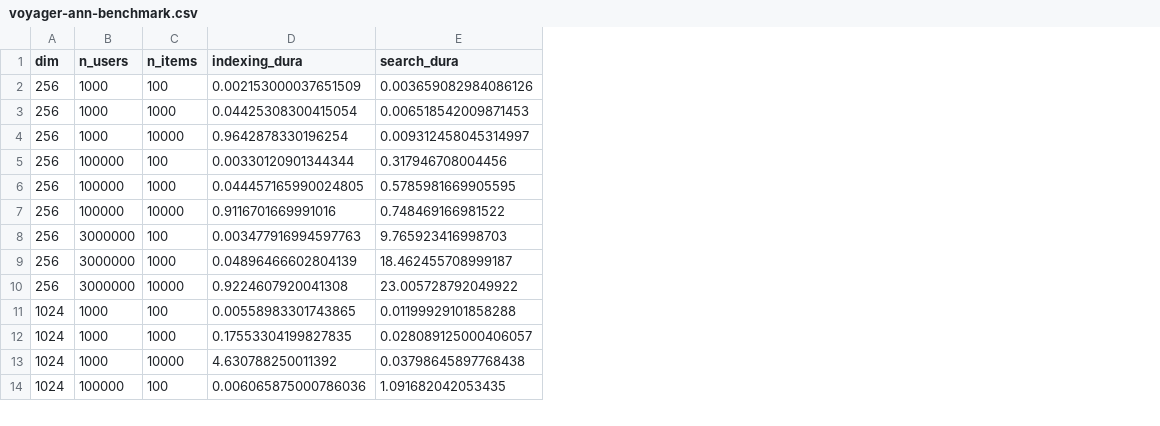
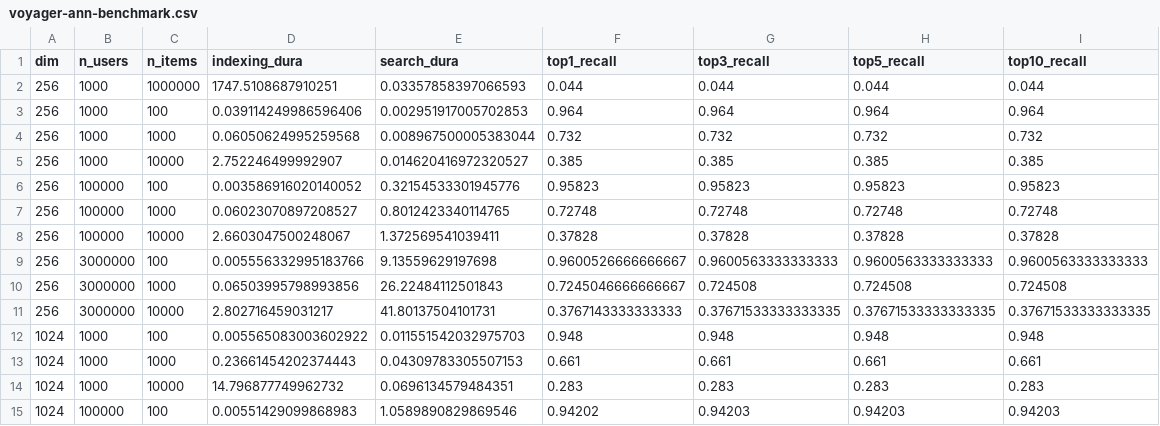
Before and after one commit to arose13/Notebooks, a CSV file: VectorSimilaritySearch/results/voyager-ann-benchmark.csv, drawn as a sheet; only a part is shown; addresses are those after the commit; the diff covers the shown part only; the diff names each change by its address in the sheet, - before the commit and + after, or states it on an @@ line.

```diff
--- a/VectorSimilaritySearch/results/voyager-ann-benchmark.csv
+++ b/VectorSimilaritySearch/results/voyager-ann-benchmark.csv
+column F (top1_recall), rows 3-15: 0.964 | 0.732 | 0.385 | 0.95823 | 0.72748 | 0.37828 | 0.9600526666666667 | 0.7245046666666667 | 0.3767143333333333 | 0.948 | 0.661 | 0.283 | 0.94202
+column G (top3_recall), rows 3-15: 0.964 | 0.732 | 0.385 | 0.95823 | 0.72748 | 0.37828 | 0.9600563333333333 | 0.724508 | 0.37671533333333335 | 0.948 | 0.661 | 0.283 | 0.94203
+column H (top5_recall), rows 3-15: 0.964 | 0.732 | 0.385 | 0.95823 | 0.72748 | 0.37828 | 0.9600563333333333 | 0.724508 | 0.37671533333333335 | 0.948 | 0.661 | 0.283 | 0.94203
+column I (top10_recall), rows 3-15: 0.964 | 0.732 | 0.385 | 0.95823 | 0.72748 | 0.37828 | 0.9600563333333333 | 0.724508 | 0.37671533333333335 | 0.948 | 0.661 | 0.283 | 0.94203
+row 2: 256 | 1000 | 1000000 | 1747.5108687910251 | 0.03357858397066593 | 0.044 | 0.044 | 0.044 | 0.044
-D3 (indexing_dura): 0.002153000037651509
+D3 (indexing_dura): 0.039114249986596406
-E3 (search_dura): 0.003659082984086126
+E3 (search_dura): 0.002951917005702853
-D4 (indexing_dura): 0.04425308300415054
+D4 (indexing_dura): 0.06050624995259568
-E4 (search_dura): 0.006518542009871453
+E4 (search_dura): 0.008967500005383044
-D5 (indexing_dura): 0.9642878330196254
+D5 (indexing_dura): 2.752246499992907
-E5 (search_dura): 0.009312458045314997
+E5 (search_dura): 0.014620416972320527
-D6 (indexing_dura): 0.00330120901344344
+D6 (indexing_dura): 0.003586916020140052
-E6 (search_dura): 0.317946708004456
+E6 (search_dura): 0.32154533301945776
-D7 (indexing_dura): 0.044457165990024805
+D7 (indexing_dura): 0.06023070897208527
-E7 (search_dura): 0.5785981669905595
+E7 (search_dura): 0.8012423340114765
-D8 (indexing_dura): 0.9116701669991016
+D8 (indexing_dura): 2.6603047500248067
-E8 (search_dura): 0.748469166981522
+E8 (search_dura): 1.372569541039411
-D9 (indexing_dura): 0.003477916994597763
+D9 (indexing_dura): 0.005556332995183766
-E9 (search_dura): 9.765923416998703
+E9 (search_dura): 9.13559629197698
-D10 (indexing_dura): 0.04896466602804139
+D10 (indexing_dura): 0.06503995798993856
-E10 (search_dura): 18.462455708999187
+E10 (search_dura): 26.22484112501843
-D11 (indexing_dura): 0.9224607920041308
+D11 (indexing_dura): 2.802716459031217
-E11 (search_dura): 23.005728792049922
+E11 (search_dura): 41.80137504101731
-D12 (indexing_dura): 0.00558983301743865
+D12 (indexing_dura): 0.005565083003602922
-E12 (search_dura): 0.01199929101858288
+E12 (search_dura): 0.011551542032975703
-D13 (indexing_dura): 0.17553304199827835
+D13 (indexing_dura): 0.23661454202374443
-E13 (search_dura): 0.028089125000406057
+E13 (search_dura): 0.04309783305507153
-D14 (indexing_dura): 4.630788250011392
+D14 (indexing_dura): 14.796877749962732
-E14 (search_dura): 0.03798645897768438
+E14 (search_dura): 0.0696134579484351
-D15 (indexing_dura): 0.006065875000786036
+D15 (indexing_dura): 0.00551429099868983
-E15 (search_dura): 1.091682042053435
+E15 (search_dura): 1.0589890829869546
```
Also changed, not shown: 10 edited cells elsewhere in this file, VectorSimilaritySearch/results/faiss-ann-benchmark.csv, 11 other files.
